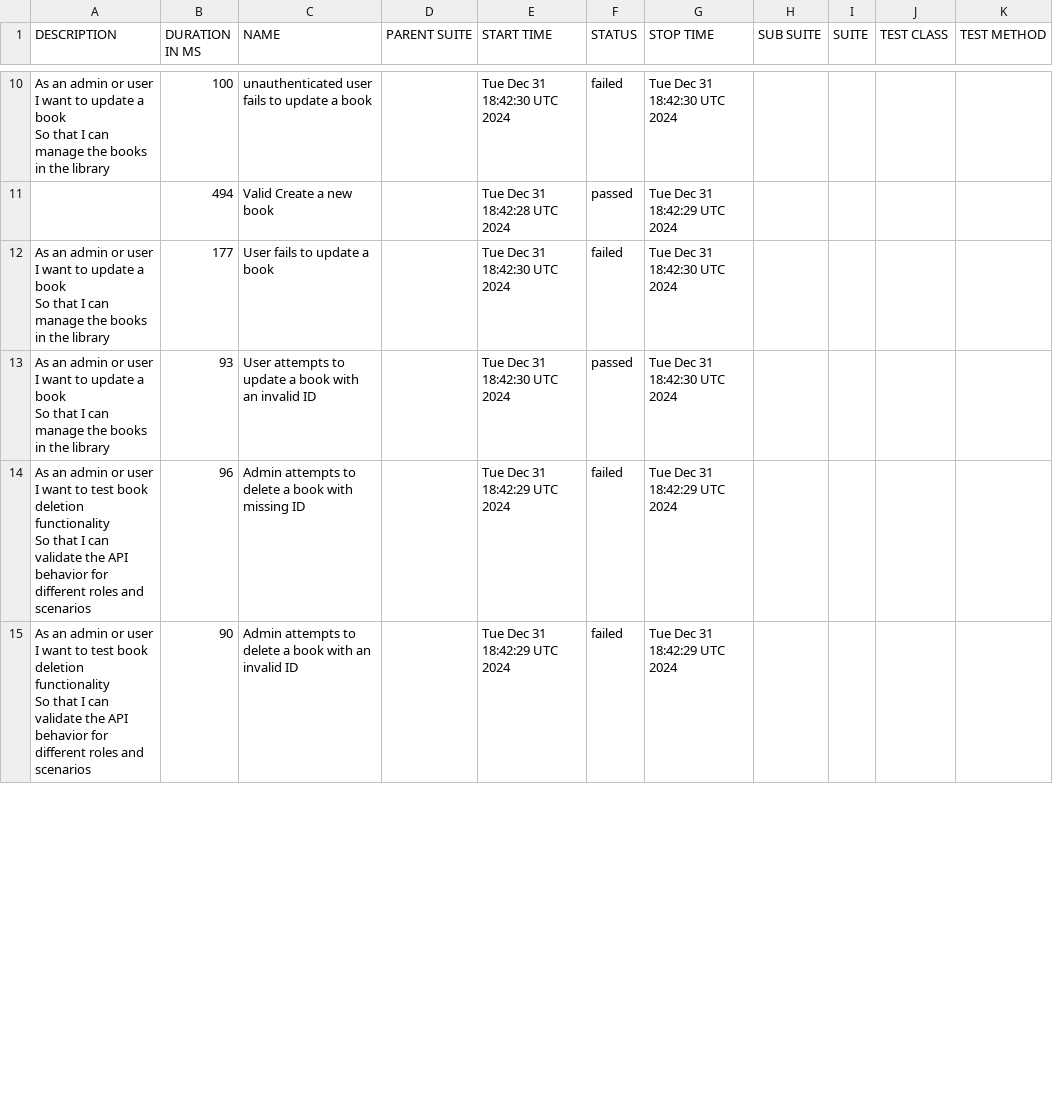
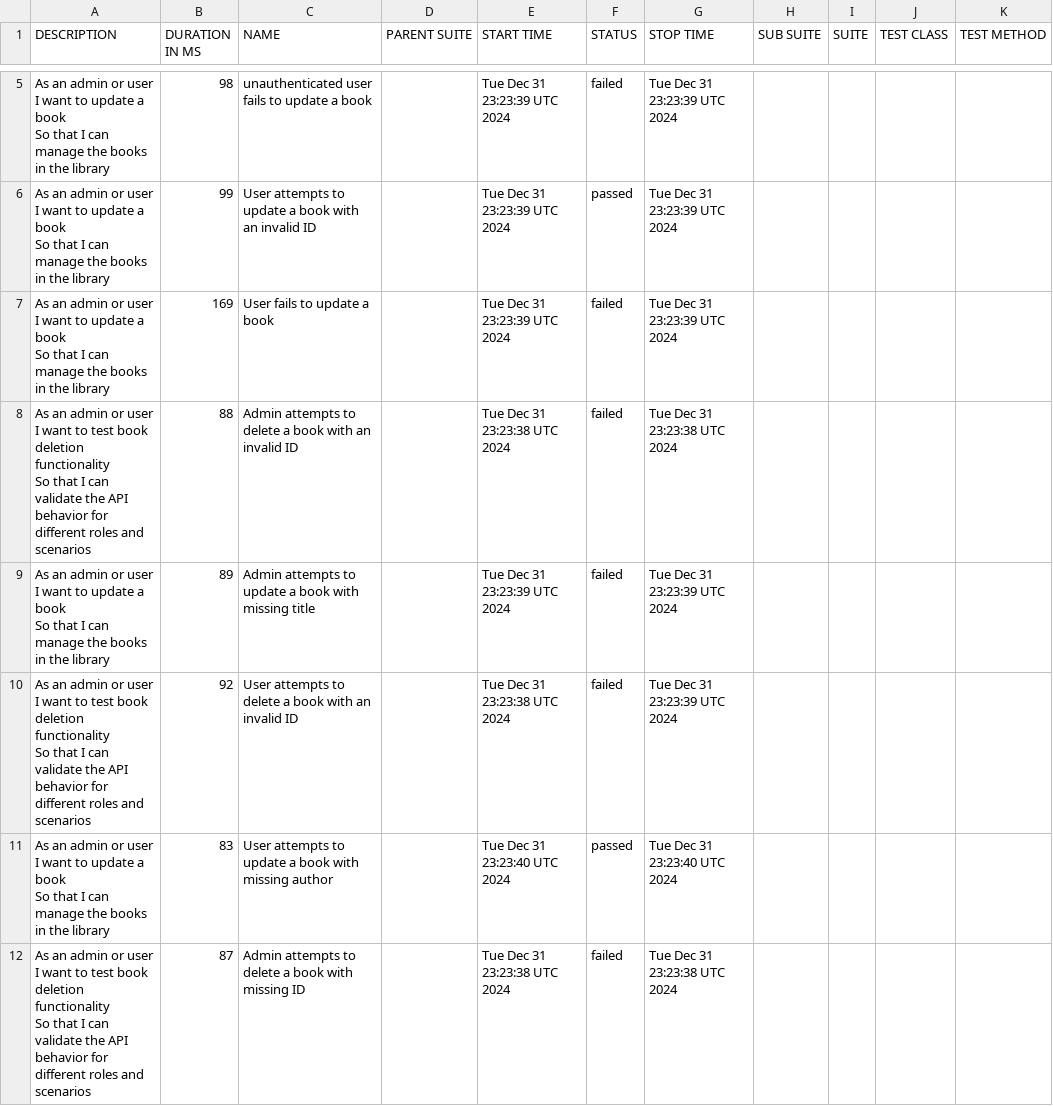
Before and after one commit to kalanagunathilaka/Playwright-Cucumber-Test-Automation, a CSV file: data/suites.csv, drawn as a sheet; only a part is shown, gaps mark what is left out; the diff covers the shown part only.

```diff
--- a/data/suites.csv
+++ b/data/suites.csv
@@ -26,16 +9,24 @@
-"As an admin  or user
-  I want to update a book
-  So that I can manage the books in the library","100","unauthenticated user fails to update a book","","Tue Dec 31 18:42:30 UTC 2024","failed","Tue Dec 31 18:42:30 UTC 2024","","","",""
-"","494","Valid Create a new book","","Tue Dec 31 18:42:28 UTC 2024","passed","Tue Dec 31 18:42:29 UTC 2024","","","",""
-"As an admin  or user
-  I want to update a book
-  So that I can manage the books in the library","177","User fails to update a book","","Tue Dec 31 18:42:30 UTC 2024","failed","Tue Dec 31 18:42:30 UTC 2024","","","",""
-"As an admin  or user
-  I want to update a book
-  So that I can manage the books in the library","93","User attempts to update a book with an invalid ID","","Tue Dec 31 18:42:30 UTC 2024","passed","Tue Dec 31 18:42:30 UTC 2024","","","",""
-"As an admin or user
-  I want to test book deletion functionality
-  So that I can validate the API behavior for different roles and scenarios","96","Admin attempts to delete a book with missing ID","","Tue Dec 31 18:42:29 UTC 2024","failed","Tue Dec 31 18:42:29 UTC 2024","","","",""
-"As an admin or user
-  I want to test book deletion functionality
-  So that I can validate the API behavior for different roles and scenarios","90","Admin attempts to delete a book with an invalid ID","","Tue Dec 31 18:42:29 UTC 2024","failed","Tue Dec 31 18:42:29 UTC 2024","","","",""
+"As an admin  or user
+  I want to update a book
+  So that I can manage the books in the library","98","unauthenticated user fails to update a book","","Tue Dec 31 23:23:39 UTC 2024","failed","Tue Dec 31 23:23:39 UTC 2024","","","",""
+"As an admin  or user
+  I want to update a book
+  So that I can manage the books in the library","99","User attempts to update a book with an invalid ID","","Tue Dec 31 23:23:39 UTC 2024","passed","Tue Dec 31 23:23:39 UTC 2024","","","",""
+"As an admin  or user
+  I want to update a book
+  So that I can manage the books in the library","169","User fails to update a book","","Tue Dec 31 23:23:39 UTC 2024","failed","Tue Dec 31 23:23:39 UTC 2024","","","",""
+"As an admin or user
+  I want to test book deletion functionality
+  So that I can validate the API behavior for different roles and scenarios","88","Admin attempts to delete a book with an invalid ID","","Tue Dec 31 23:23:38 UTC 2024","failed","Tue Dec 31 23:23:38 UTC 2024","","","",""
+"As an admin  or user
+  I want to update a book
+  So that I can manage the books in the library","89","Admin attempts to update a book with missing title","","Tue Dec 31 23:23:39 UTC 2024","failed","Tue Dec 31 23:23:39 UTC 2024","","","",""
+"As an admin or user
+  I want to test book deletion functionality
+  So that I can validate the API behavior for different roles and scenarios","92","User attempts to delete a book with an invalid ID","","Tue Dec 31 23:23:38 UTC 2024","failed","Tue Dec 31 23:23:39 UTC 2024","","","",""
+"As an admin  or user
+  I want to update a book
+  So that I can manage the books in the library","83","User attempts to update a book with missing author","","Tue Dec 31 23:23:40 UTC 2024","passed","Tue Dec 31 23:23:40 UTC 2024","","","",""
+"As an admin or user
+  I want to test book deletion functionality
+  So that I can validate the API behavior for different roles and scenarios","87","Admin attempts to delete a book with missing ID","","Tue Dec 31 23:23:38 UTC 2024","failed","Tue Dec 31 23:23:38 UTC 2024","","","",""
```
Also changed, not shown: 5 added rows, 7 removed rows and 18 edited cells elsewhere in this file, data/behaviors.csv, 53 other files.
